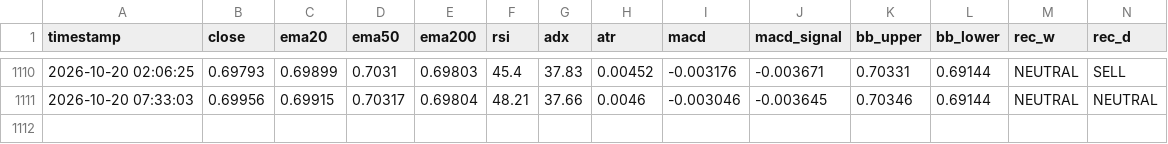
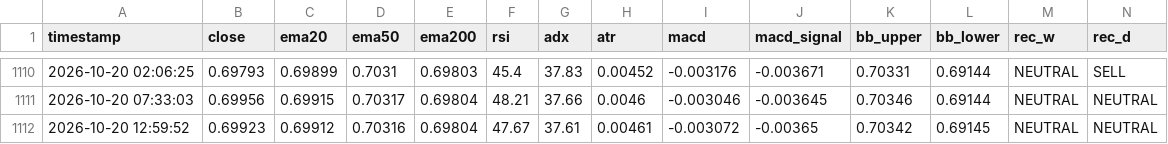
Before and after one commit to lokhrafa/TriviumDashboard, a CSV file: data/ohlc_audusd.csv, drawn as a sheet; only a part is shown, gaps mark what is left out; rows hold the shown columns only; the diff names each change by its address in the sheet, - before the commit and + after, or states it on an @@ line.

```diff
--- a/data/ohlc_audusd.csv
+++ b/data/ohlc_audusd.csv
+row 1112: 2026-10-20 12:59:52 | 0.69923 | 0.69912 | 0.70316 | 0.69804 | 47.67 | 37.61 | 0.00461 | -0.003072 | -0.00365 | 0.70342 | 0.69145 | NEUTRAL | NEUTRAL
```
Also changed, not shown: data/ohlc_eurusd.csv, data/ohlc_gbpusd.csv, 3 other files.
